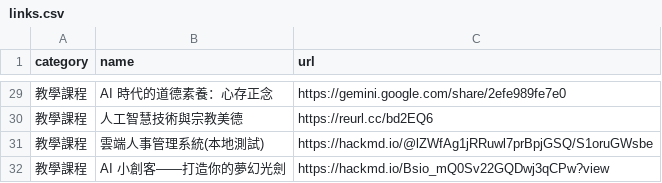
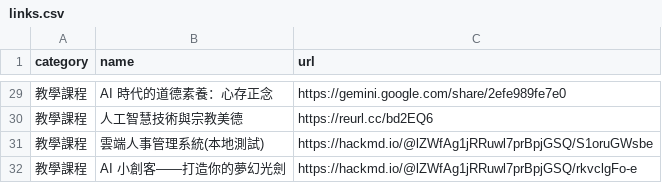
Before and after one commit to cpaizo/cpaizo.github.io, a CSV file: links.csv, drawn as a sheet; only a part is shown, gaps mark what is left out; the diff names each change by its address in the sheet, - before the commit and + after, or states it on an @@ line.

Commit message:
Update links.csv

```diff
--- a/links.csv
+++ b/links.csv
-C32 (url): https://hackmd.io/Bsio_mQ0Sv22GQDwj3qCPw?view
+C32 (url): https://hackmd.io/@lZWfAg1jRRuwl7prBpjGSQ/rkvclgFo-e
```
